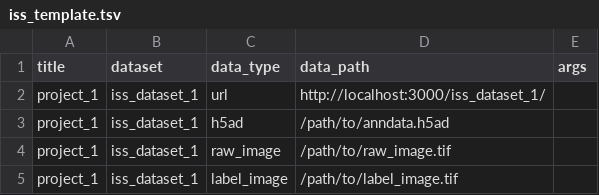
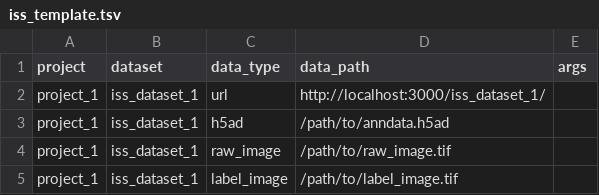
Before and after one commit to haniffalab/webatlas-pipeline, a TSV file: templates/iss_template.tsv, drawn as a sheet.

```diff
--- a/templates/iss_template.tsv
+++ b/templates/iss_template.tsv
@@ -1,2 +1,2 @@
-title,dataset,data_type,data_path,args
+project,dataset,data_type,data_path,args
 project_1,iss_dataset_1,url,http://localhost:3000/iss_dataset_1/,
```
Also changed, not shown: templates/template.csv, templates/visium_template.tsv, 12 other files.
